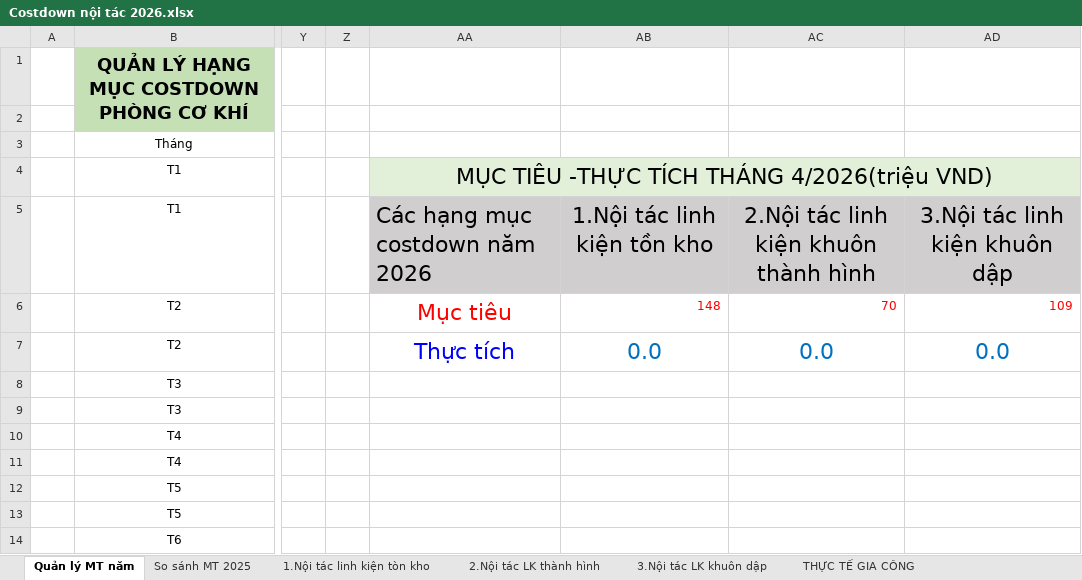
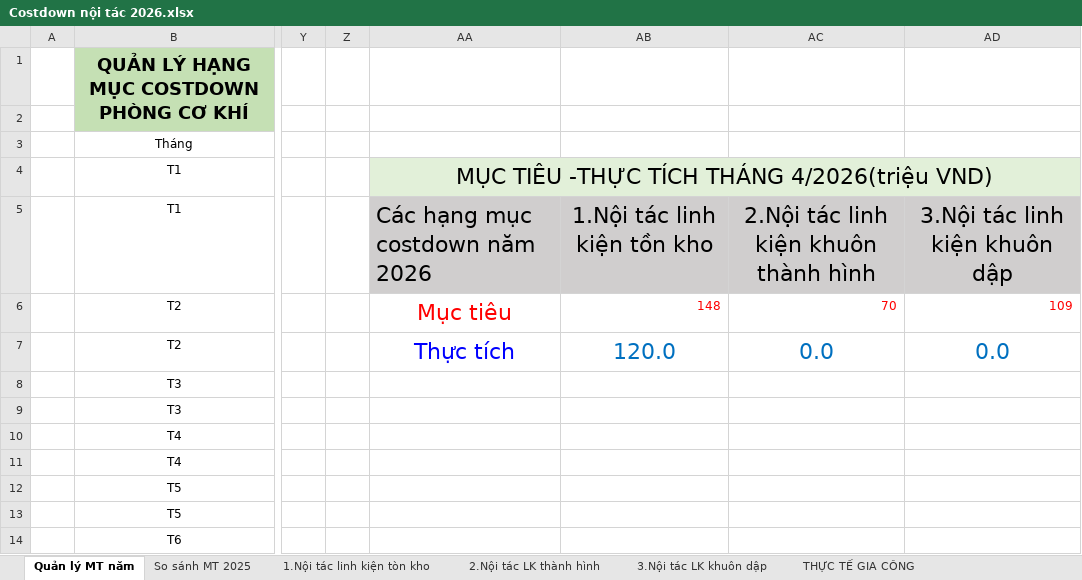
Before and after one commit to HoangLe-123/Bao_Cao_Tu_Dong_PPTX_New, an Excel workbook: Excel/Costdown nội tác 2026.xlsx, sheet Quản lý MT năm, drawn as a sheet; only a part is shown, gaps mark what is left out; values as stored, in another font and other column widths than the file's, no borders; charts and pictures not drawn; the diff names each change by its address in the sheet, - before the commit and + after, or states it on an @@ line.

```diff
--- a/Excel/Costdown nội tác 2026.xlsx (sheet Quản lý MT năm)
+++ b/Excel/Costdown nội tác 2026.xlsx (sheet Quản lý MT năm)
-AB7: 0.0
+AB7: 120.0
```
Also changed, not shown: charts or pictures, 33 other files.
